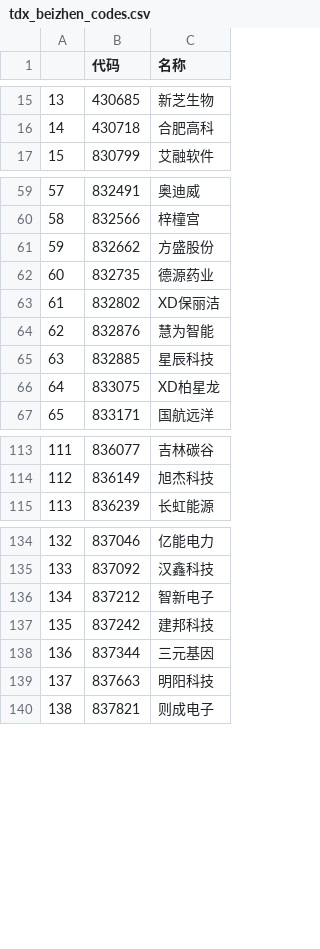
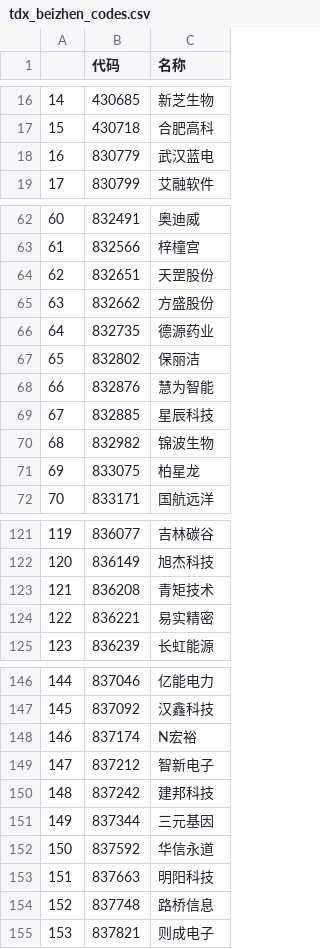
Before and after one commit to nessessary/autoxd, a CSV file: autoxd/datas/tdx_beizhen_codes.csv, drawn as a sheet; only a part is shown, gaps mark what is left out; addresses are those after the commit; the diff covers the shown part only; the diff names each change by its address in the sheet, - before the commit and + after, or states it on an @@ line.

```diff
--- a/autoxd/datas/tdx_beizhen_codes.csv
+++ b/autoxd/datas/tdx_beizhen_codes.csv
@@ column A renumbered from row 3 down @@
+row 18: 16 | 830779 | 武汉蓝电
+row 64: 62 | 832651 | 天罡股份
-C67 (名称): XD保丽洁
+C67 (名称): 保丽洁
+row 70: 68 | 832982 | 锦波生物
-C71 (名称): XD柏星龙
+C71 (名称): 柏星龙
+row 123: 121 | 836208 | 青矩技术
+row 124: 122 | 836221 | 易实精密
+row 148: 146 | 837174 | N宏裕
+row 152: 150 | 837592 | 华信永道
+row 154: 152 | 837748 | 路桥信息
```
Also changed, not shown: 10 added rows and 6 edited cells elsewhere in this file, autoxd/datas/tdx_codes.csv, autoxd/datas/tdx_gan_codes.csv, 7 other files.
